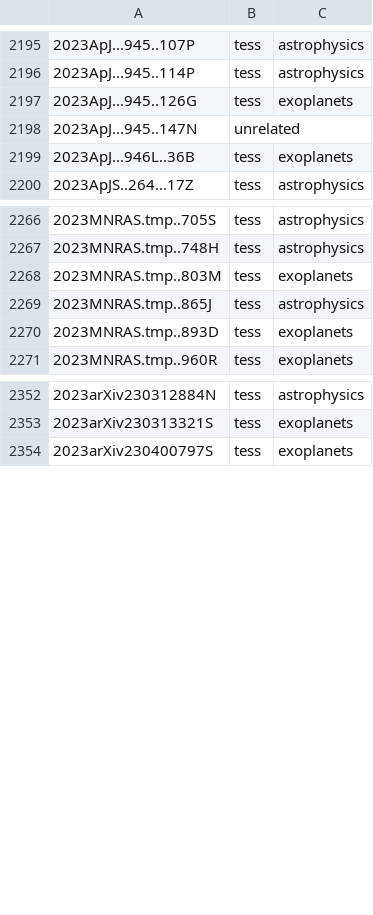
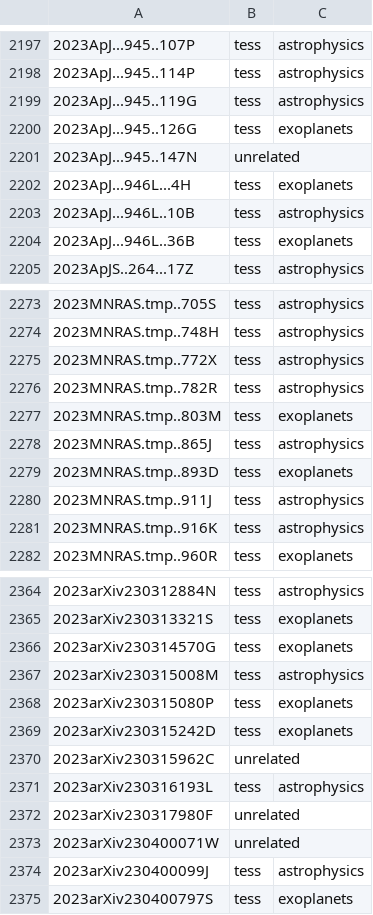
Before and after one commit to tessgi/tpub, a CSV file: data/tpub-export.csv, drawn as a sheet; only a part is shown, gaps mark what is left out; the diff covers the shown part only.

```diff
--- a/data/tpub-export.csv
+++ b/data/tpub-export.csv
@@ -2196,4 +2198,7 @@
 2023ApJ...945..114P,tess,astrophysics
+2023ApJ...945..119G,tess,astrophysics
 2023ApJ...945..126G,tess,exoplanets
 2023ApJ...945..147N,unrelated,
+2023ApJ...946L...4H,tess,exoplanets
+2023ApJ...946L..10B,tess,astrophysics
 2023ApJ...946L..36B,tess,exoplanets
@@ -2267,2 +2274,4 @@
 2023MNRAS.tmp..748H,tess,astrophysics
+2023MNRAS.tmp..772X,tess,astrophysics
+2023MNRAS.tmp..782R,tess,astrophysics
 2023MNRAS.tmp..803M,tess,exoplanets
@@ -2270,2 +2279,4 @@
 2023MNRAS.tmp..893D,tess,exoplanets
+2023MNRAS.tmp..911J,tess,astrophysics
+2023MNRAS.tmp..916K,tess,astrophysics
 2023MNRAS.tmp..960R,tess,exoplanets
@@ -2353,2 +2365,11 @@
 2023arXiv230313321S,tess,exoplanets
+2023arXiv230314570G,tess,exoplanets
+2023arXiv230315008M,tess,astrophysics
+2023arXiv230315080P,tess,exoplanets
+2023arXiv230315242D,tess,exoplanets
+2023arXiv230315962C,unrelated,
+2023arXiv230316193L,tess,astrophysics
+2023arXiv230317980F,unrelated,
+2023arXiv230400071W,unrelated,
+2023arXiv230400099J,tess,astrophysics
 2023arXiv230400797S,tess,exoplanets
```
Also changed, not shown: 5 added rows elsewhere in this file, 1 other file.
